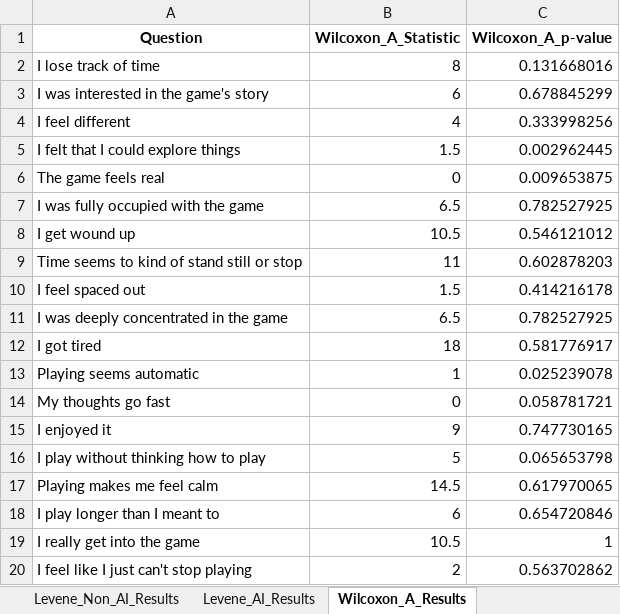
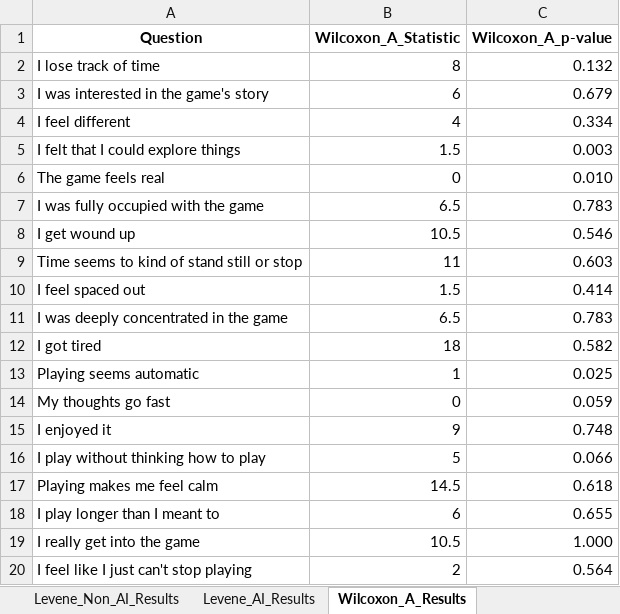
Before and after one commit to KyattPL/masters-backup, an Excel workbook: wyniki/statistical_tests_results.xlsx, sheet Wilcoxon_A_Results, drawn as a sheet; values as stored, in another font and other column widths than the file's, no borders; the diff names each change by its address in the sheet, - before the commit and + after, or states it on an @@ line.

```diff
--- a/wyniki/statistical_tests_results.xlsx (sheet Wilcoxon_A_Results)
+++ b/wyniki/statistical_tests_results.xlsx (sheet Wilcoxon_A_Results)
-C2 (Wilcoxon_A_p-value): 0.131668016
+C2 (Wilcoxon_A_p-value): 0.132
-C3 (Wilcoxon_A_p-value): 0.678845299
+C3 (Wilcoxon_A_p-value): 0.679
-C4 (Wilcoxon_A_p-value): 0.333998256
+C4 (Wilcoxon_A_p-value): 0.334
-C5 (Wilcoxon_A_p-value): 0.002962445
+C5 (Wilcoxon_A_p-value): 0.003
-C6 (Wilcoxon_A_p-value): 0.009653875
+C6 (Wilcoxon_A_p-value): 0.010
-C7 (Wilcoxon_A_p-value): 0.782527925
+C7 (Wilcoxon_A_p-value): 0.783
-C8 (Wilcoxon_A_p-value): 0.546121012
+C8 (Wilcoxon_A_p-value): 0.546
-C9 (Wilcoxon_A_p-value): 0.602878203
+C9 (Wilcoxon_A_p-value): 0.603
-C10 (Wilcoxon_A_p-value): 0.414216178
+C10 (Wilcoxon_A_p-value): 0.414
-C11 (Wilcoxon_A_p-value): 0.782527925
+C11 (Wilcoxon_A_p-value): 0.783
-C12 (Wilcoxon_A_p-value): 0.581776917
+C12 (Wilcoxon_A_p-value): 0.582
-C13 (Wilcoxon_A_p-value): 0.025239078
+C13 (Wilcoxon_A_p-value): 0.025
-C14 (Wilcoxon_A_p-value): 0.058781721
+C14 (Wilcoxon_A_p-value): 0.059
-C15 (Wilcoxon_A_p-value): 0.747730165
+C15 (Wilcoxon_A_p-value): 0.748
-C16 (Wilcoxon_A_p-value): 0.065653798
+C16 (Wilcoxon_A_p-value): 0.066
-C17 (Wilcoxon_A_p-value): 0.617970065
+C17 (Wilcoxon_A_p-value): 0.618
-C18 (Wilcoxon_A_p-value): 0.654720846
+C18 (Wilcoxon_A_p-value): 0.655
-C19 (Wilcoxon_A_p-value): 1
+C19 (Wilcoxon_A_p-value): 1.000
-C20 (Wilcoxon_A_p-value): 0.563702862
+C20 (Wilcoxon_A_p-value): 0.564
```
Also changed, not shown: sheet Wilcoxon_B_Results, sheet Mann_Whitney_Non_AI_Results, sheet Mann_Whitney_AI_Results, wyniki/merged_in_order.xlsx, wyniki/non_parametric_tests_results.xlsx, 12 other files.
